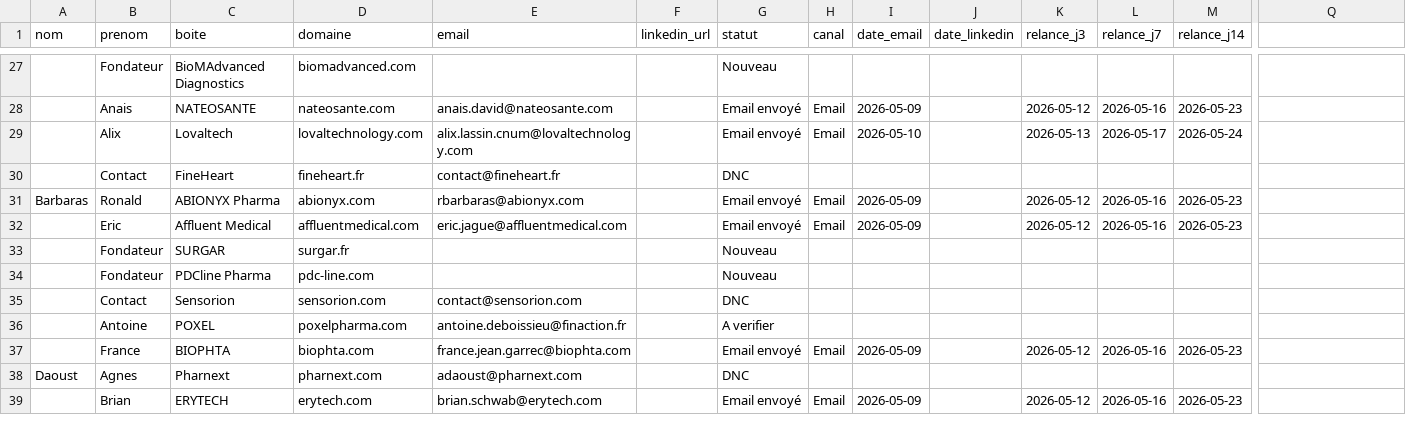
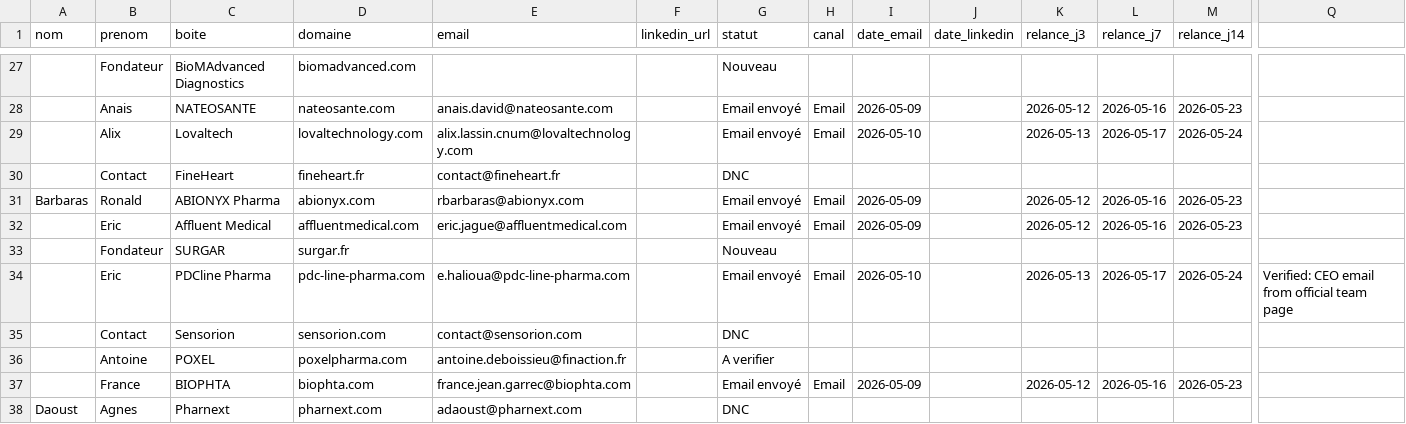
Before and after one commit to calcium-wq/prospecting, a CSV file: data/leads.csv, drawn as a sheet; only a part is shown, gaps mark what is left out; the shorter side is filled out with more unchanged rows; the diff names each change by its address in the sheet, - before the commit and + after, or states it on an @@ line.

Commit message:
data: enrich 3 more high-value outbound leads

```diff
--- a/data/leads.csv
+++ b/data/leads.csv
-B34 (prenom): Fondateur
+B34 (prenom): Eric
-D34 (domaine): pdc-line.com
+D34 (domaine): pdc-line-pharma.com
-E34 (email): (empty)
+E34 (email): e.halioua@pdc-line-pharma.com
-G34 (statut): Nouveau
+G34 (statut): Email envoyé
-H34 (canal): (empty)
+H34 (canal): Email
-I34 (date_email): (empty)
+I34 (date_email): 2026-05-10
-K34 (relance_j3): (empty)
+K34 (relance_j3): 2026-05-13
-L34 (relance_j7): (empty)
+L34 (relance_j7): 2026-05-17
-M34 (relance_j14): (empty)
+M34 (relance_j14): 2026-05-24
-Q34: (empty)
+Q34: Verified: CEO email from official team page
```
Also changed, not shown: 1 other file.
